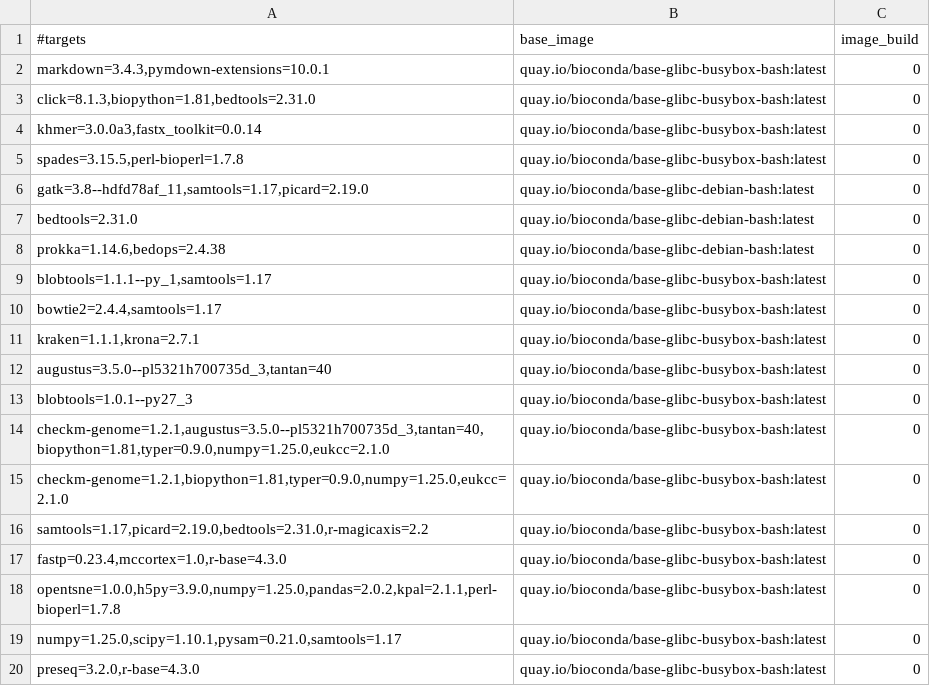
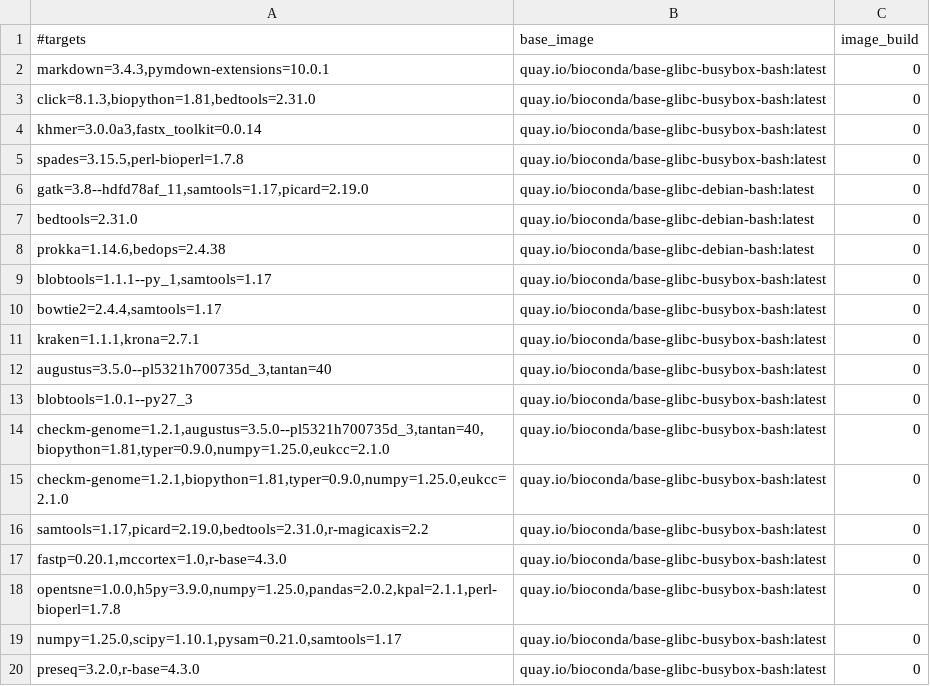
Before and after one commit to gongyh/scgs-mpc, a TSV file: combinations/hash.tsv, drawn as a sheet.

```diff
--- a/combinations/hash.tsv
+++ b/combinations/hash.tsv
@@ -16,3 +16,3 @@ checkm-genome=1.2.1,biopython=1.81,typer=0.9.0,numpy=1.25.0,eukcc=2.1.0	quay.io/
 samtools=1.17,picard=2.19.0,bedtools=2.31.0,r-magicaxis=2.2	quay.io/bioconda/base-glibc-busybox-bash:latest	0
-fastp=0.23.4,mccortex=1.0,r-base=4.3.0	quay.io/bioconda/base-glibc-busybox-bash:latest	0
+fastp=0.20.1,mccortex=1.0,r-base=4.3.0	quay.io/bioconda/base-glibc-busybox-bash:latest	0
 opentsne=1.0.0,h5py=3.9.0,numpy=1.25.0,pandas=2.0.2,kpal=2.1.1,perl-bioperl=1.7.8	quay.io/bioconda/base-glibc-busybox-bash:latest	0
```
Also changed, not shown: 1 other file.
